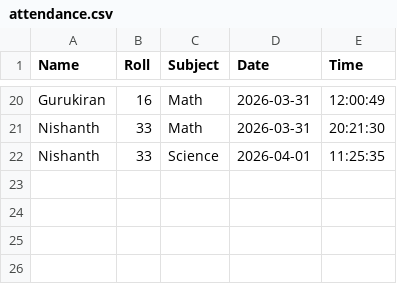
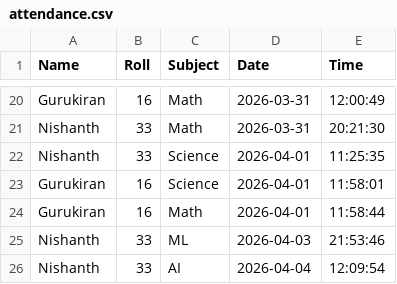
Before and after one commit to Nishanth088/Attendance-management, a CSV file: attendance.csv, drawn as a sheet; only a part is shown, gaps mark what is left out.

```diff
--- a/attendance.csv
+++ b/attendance.csv
@@ -22 +22,5 @@ Nishanth,33,Math,2026-03-31,20:21:30
 Nishanth,33,Science,2026-04-01,11:25:35
+Gurukiran,16,Science,2026-04-01,11:58:01
+Gurukiran,16,Math,2026-04-01,11:58:44
+Nishanth,33,ML,2026-04-03,21:53:46
+Nishanth,33,AI,2026-04-04,12:09:54
```
Also changed, not shown: 2 other files.
